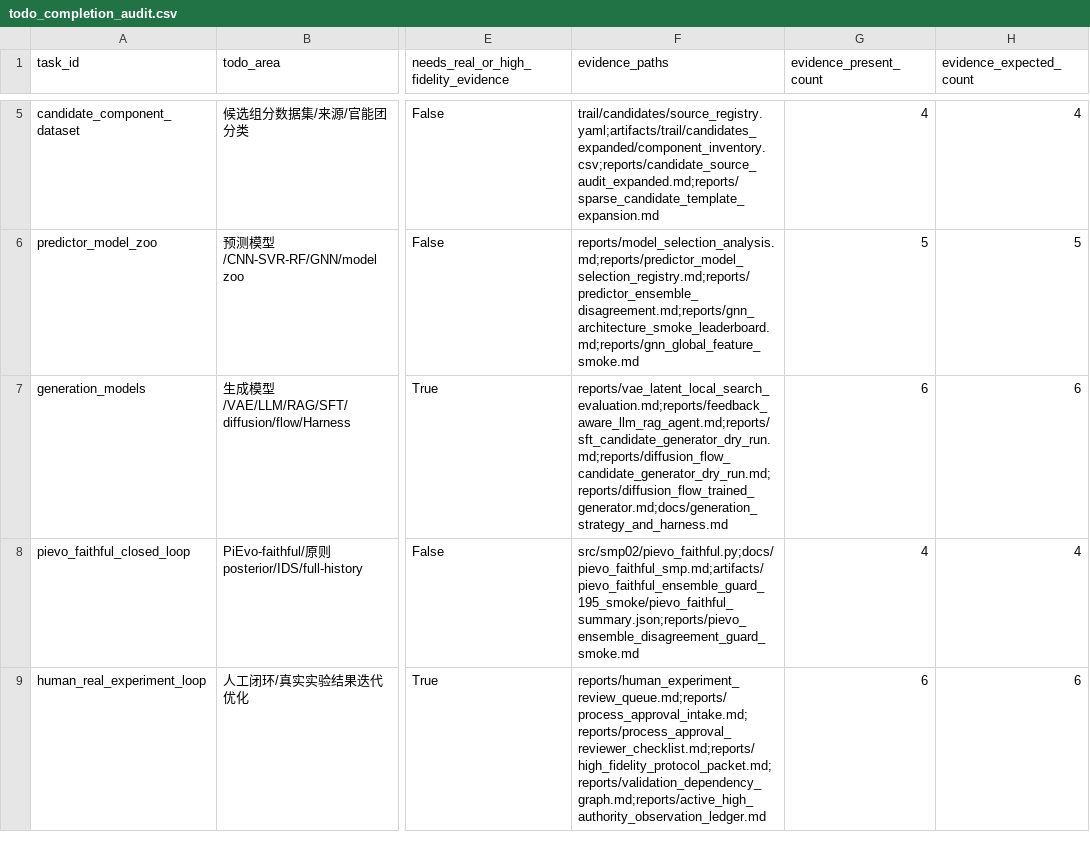
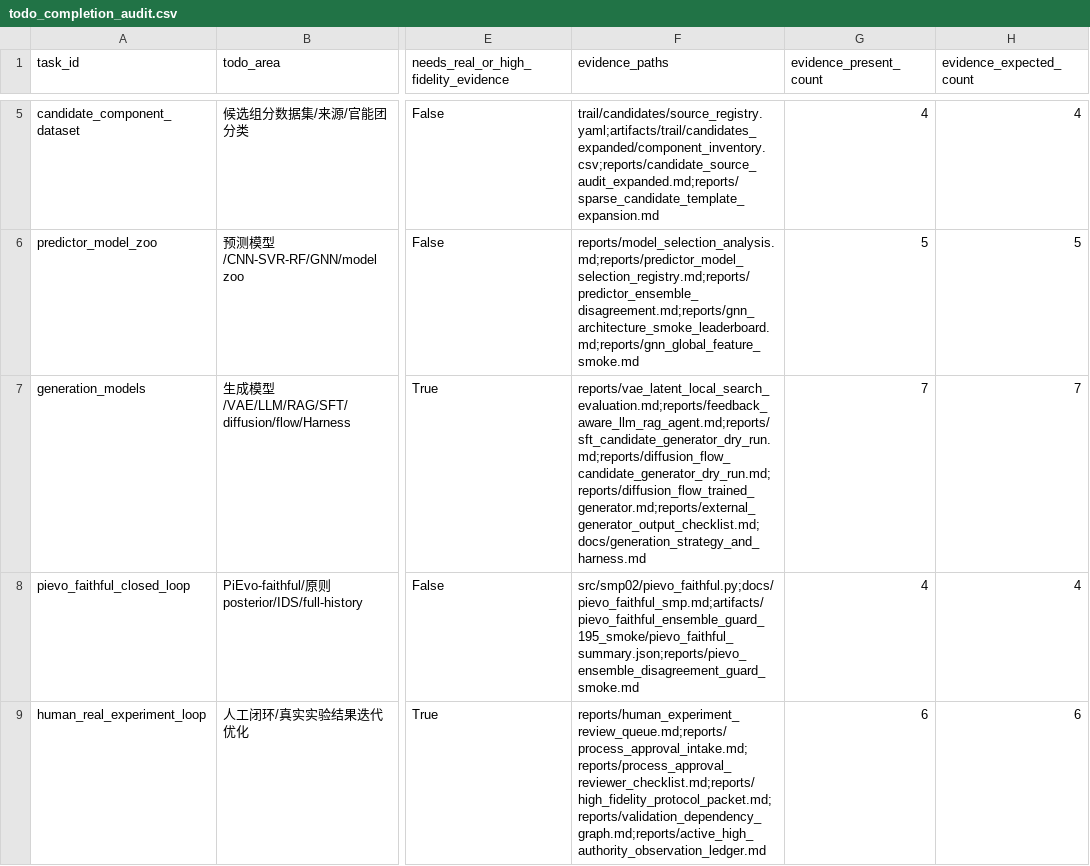
Before and after one commit to Cq-12345/smp02, a CSV file: artifacts/trail/workflow/todo_completion_audit.csv, drawn as a sheet; only a part is shown, gaps mark what is left out; the diff names each change by its address in the sheet, - before the commit and + after, or states it on an @@ line.

```diff
--- a/artifacts/trail/workflow/todo_completion_audit.csv
+++ b/artifacts/trail/workflow/todo_completion_audit.csv
-F7 (evidence_paths): reports/vae_latent_local_search_evaluation.md;reports/feedback_aware_llm_rag_agent.md;reports/sft_candidate_generator_dry_run.md;reports/diffusion_flow_candidate_generator_dry_run.md;reports/diffusion_flow_trained_generator.md;docs/generation_strategy_and_harness.md
+F7 (evidence_paths): reports/vae_latent_local_search_evaluation.md;reports/feedback_aware_llm_rag_agent.md;reports/sft_candidate_generator_dry_run.md;reports/diffusion_flow_candidate_generator_dry_run.md;reports/diffusion_flow_trained_generator.md;reports/external_generator_output_checklist.md;docs/generation_strategy_and_harness.md
-G7 (evidence_present_count): 6
+G7 (evidence_present_count): 7
-H7 (evidence_expected_count): 6
+H7 (evidence_expected_count): 7
```
Also changed, not shown: 14 other files.
